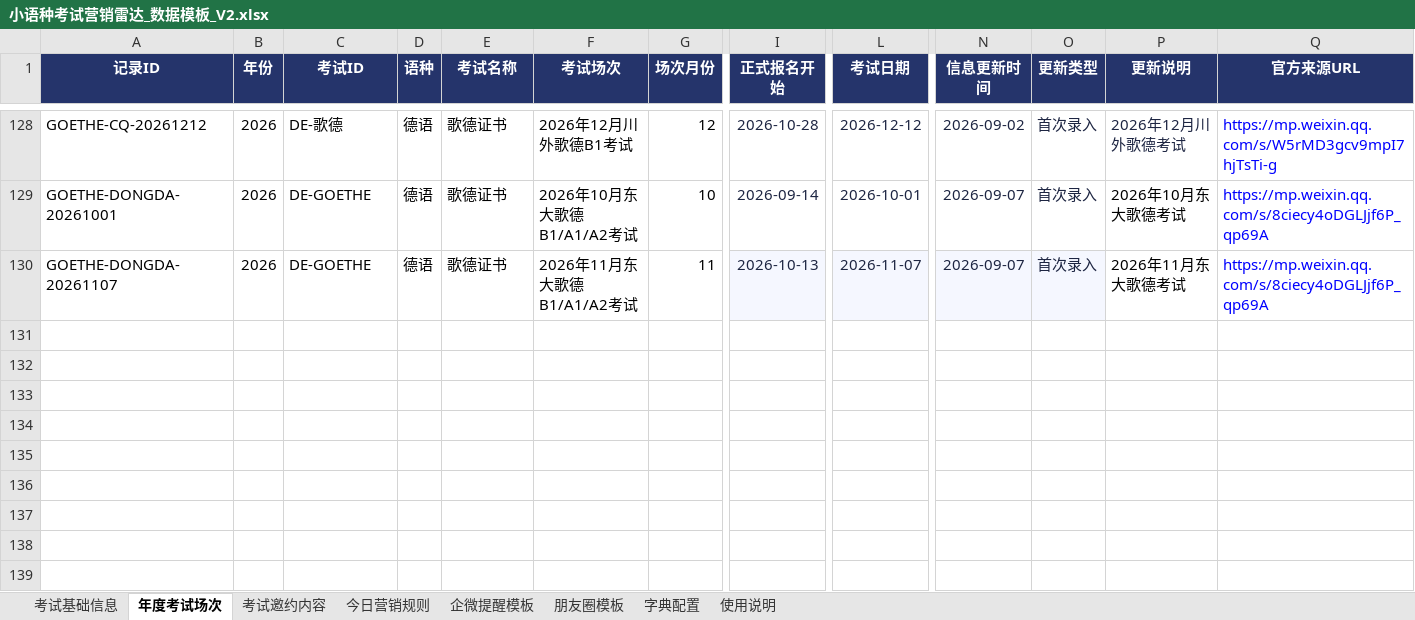
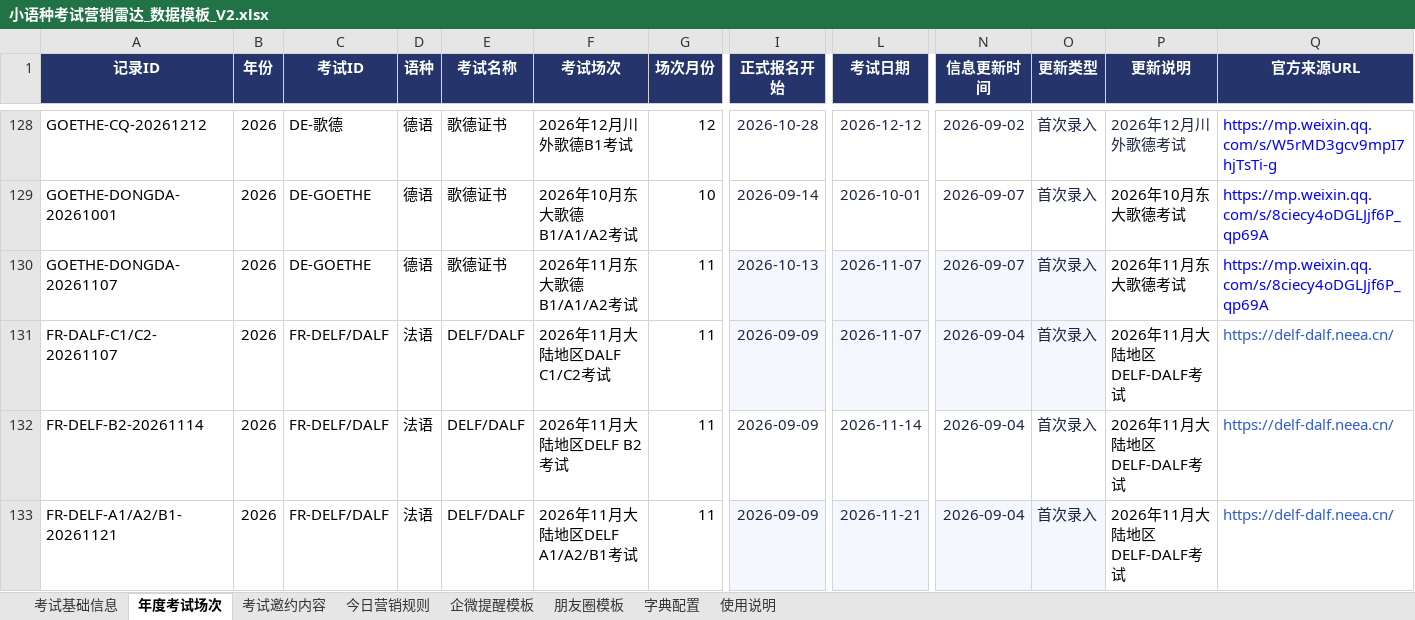
Before and after one commit to shinywaycui/exam-radar, an Excel workbook: 小语种考试营销雷达_数据模板_V2.xlsx, sheet 年度考试场次, drawn as a sheet; only a part is shown, gaps mark what is left out; values as stored, in another font and other column widths than the file's, no borders; rows hold the shown columns only; the diff names each change by its address in the sheet, - before the commit and + after, or states it on an @@ line.

```diff
--- a/小语种考试营销雷达_数据模板_V2.xlsx (sheet 年度考试场次)
+++ b/小语种考试营销雷达_数据模板_V2.xlsx (sheet 年度考试场次)
+row 131: FR-DALF-C1/C2-20261107 | 2026 | FR-DELF/DALF | 法语 | DELF/DALF | 2026年11月大陆地区DALF C1/C2考试 | 11 | 2026-09-09 | 2026-11-07 | 2026-09-04 | 首次录入 | 2026年11月大陆地区DELF-DALF考试 | https://delf-dalf.neea.cn/
+row 132: FR-DELF-B2-20261114 | 2026 | FR-DELF/DALF | 法语 | DELF/DALF | 2026年11月大陆地区DELF B2考试 | 11 | 2026-09-09 | 2026-11-14 | 2026-09-04 | 首次录入 | 2026年11月大陆地区DELF-DALF考试 | https://delf-dalf.neea.cn/
+row 133: FR-DELF-A1/A2/B1-20261121 | 2026 | FR-DELF/DALF | 法语 | DELF/DALF | 2026年11月大陆地区DELF A1/A2/B1考试 | 11 | 2026-09-09 | 2026-11-21 | 2026-09-04 | 首次录入 | 2026年11月大陆地区DELF-DALF考试 | https://delf-dalf.neea.cn/
```
Also changed, not shown: 1 other file.
